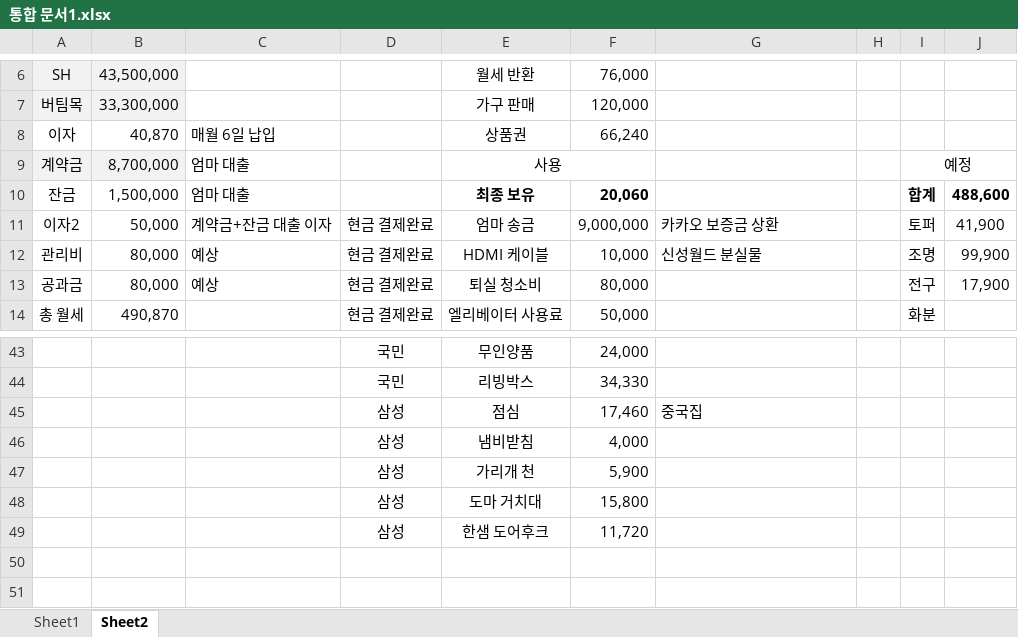
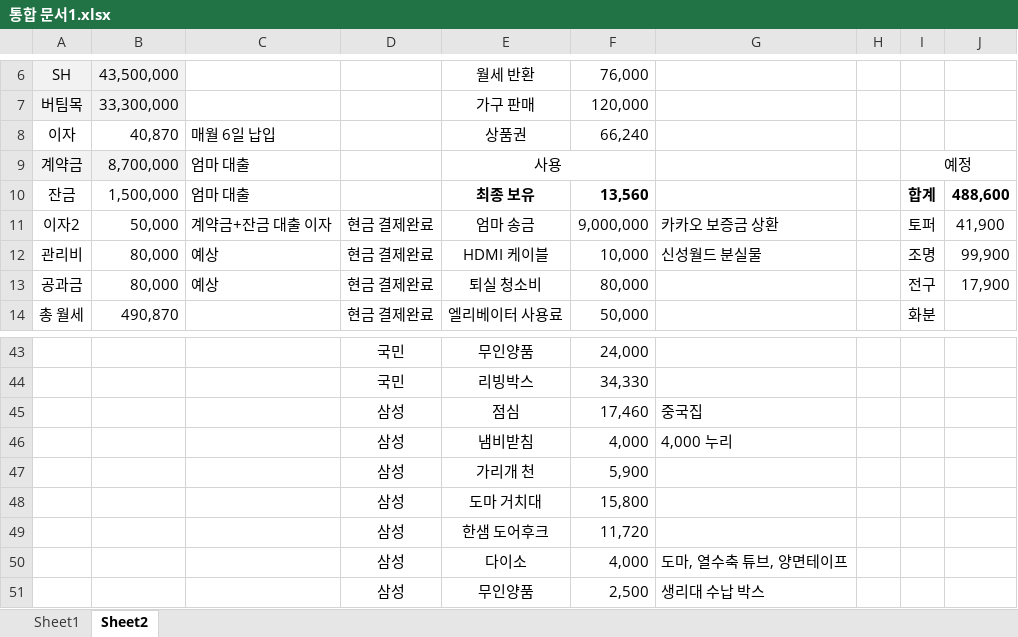
Before and after one commit to so-dami/FED-PJ-2022-dami, an Excel workbook: 통합 문서1.xlsx, sheet Sheet2, drawn as a sheet; only a part is shown, gaps mark what is left out; values as stored, in another font and other column widths than the file's, no borders; the diff names each change by its address in the sheet, - before the commit and + after, or states it on an @@ line.

Commit message:
Update 통합 문서1.xlsx

```diff
--- a/통합 문서1.xlsx (sheet Sheet2)
+++ b/통합 문서1.xlsx (sheet Sheet2)
-F10: 20,060
+F10: 13,560
-G46: (empty)
+G46: 4,000 누리
+row 50:  |  |  | 삼성 | 다이소 | 4,000 | 도마, 열수축 튜브, 양면테이프
+row 51:  |  |  | 삼성 | 무인양품 | 2,500 | 생리대 수납 박스
```
Also changed, not shown: sheet Sheet1.
